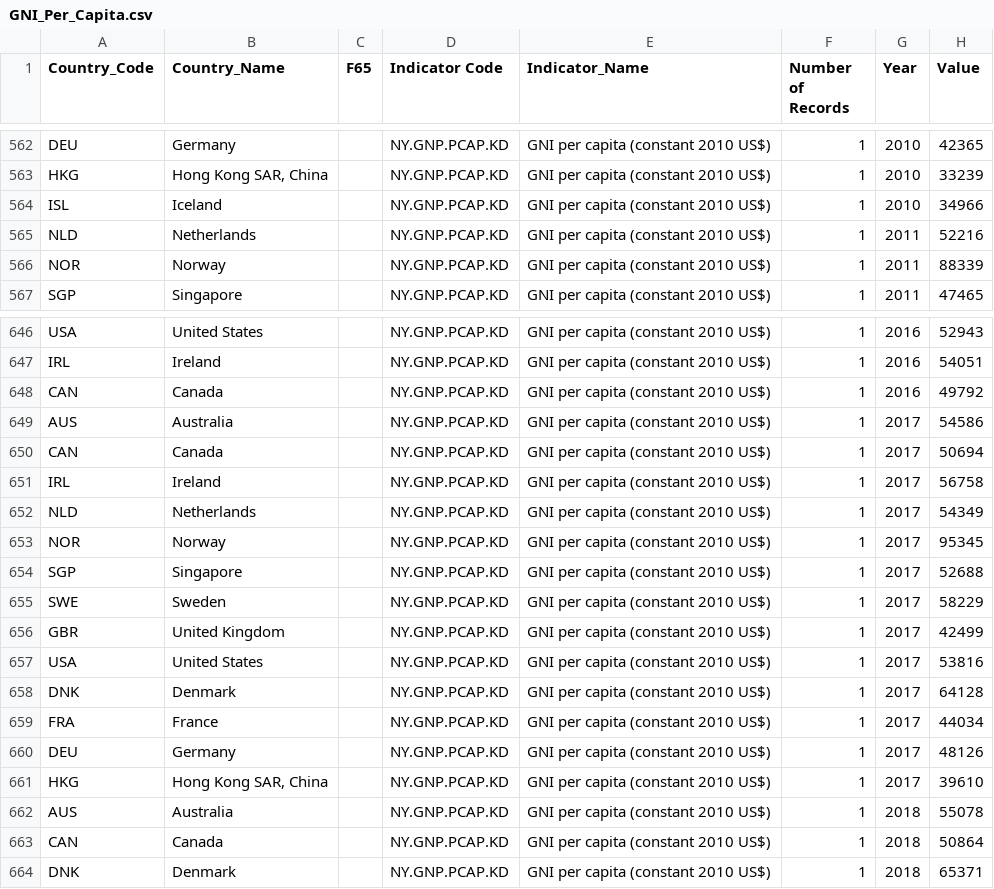
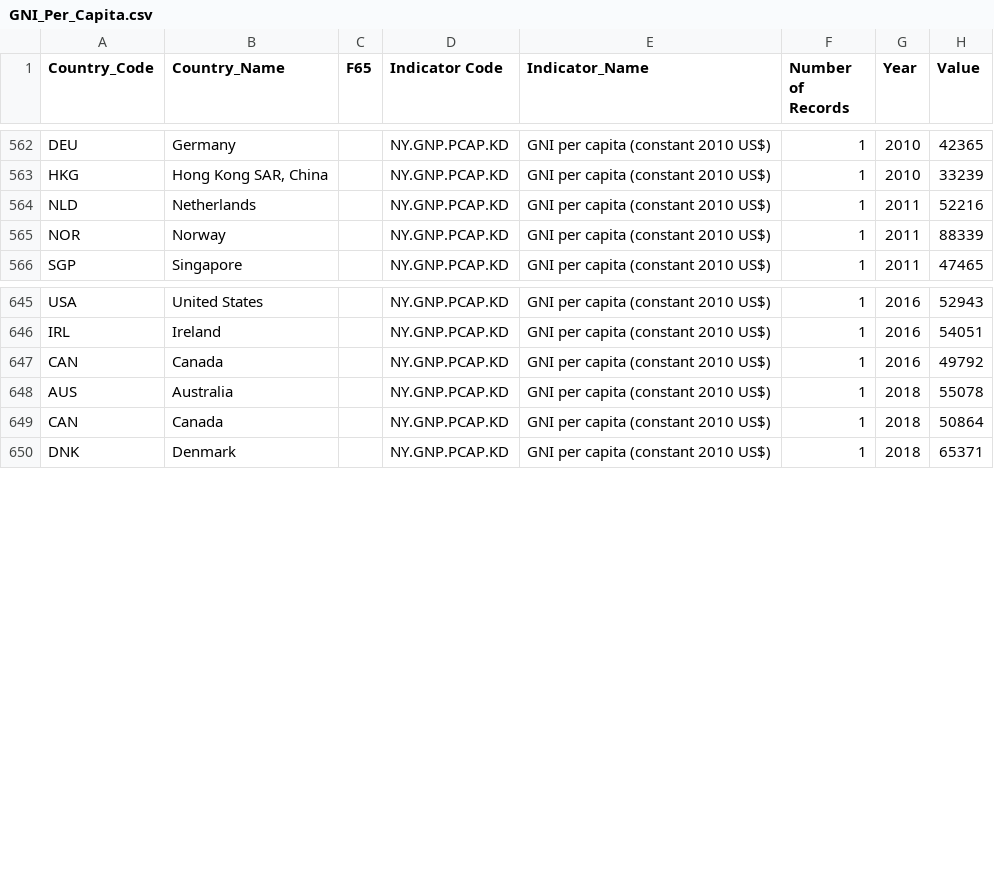
Before and after one commit to varunhari2020/varunhari2020.github.io, a CSV file: GNI_Per_Capita.csv, drawn as a sheet; only a part is shown, gaps mark what is left out.

Commit message:
File update

```diff
--- a/GNI_Per_Capita.csv
+++ b/GNI_Per_Capita.csv
@@ -563,3 +563,2 @@ DEU,Germany,,NY.GNP.PCAP.KD,GNI per capita (constant 2010 US$),1,2010,42365
 HKG,"Hong Kong SAR, China",,NY.GNP.PCAP.KD,GNI per capita (constant 2010 US$),1,2010,33239
-ISL,Iceland,,NY.GNP.PCAP.KD,GNI per capita (constant 2010 US$),1,2010,34966
 NLD,Netherlands,,NY.GNP.PCAP.KD,GNI per capita (constant 2010 US$),1,2011,52216
@@ -648,15 +647,2 @@ IRL,Ireland,,NY.GNP.PCAP.KD,GNI per capita (constant 2010 US$),1,2016,54051
 CAN,Canada,,NY.GNP.PCAP.KD,GNI per capita (constant 2010 US$),1,2016,49792
-AUS,Australia,,NY.GNP.PCAP.KD,GNI per capita (constant 2010 US$),1,2017,54586
-CAN,Canada,,NY.GNP.PCAP.KD,GNI per capita (constant 2010 US$),1,2017,50694
-IRL,Ireland,,NY.GNP.PCAP.KD,GNI per capita (constant 2010 US$),1,2017,56758
-NLD,Netherlands,,NY.GNP.PCAP.KD,GNI per capita (constant 2010 US$),1,2017,54349
-NOR,Norway,,NY.GNP.PCAP.KD,GNI per capita (constant 2010 US$),1,2017,95345
-SGP,Singapore,,NY.GNP.PCAP.KD,GNI per capita (constant 2010 US$),1,2017,52688
-SWE,Sweden,,NY.GNP.PCAP.KD,GNI per capita (constant 2010 US$),1,2017,58229
-GBR,United Kingdom,,NY.GNP.PCAP.KD,GNI per capita (constant 2010 US$),1,2017,42499
-USA,United States,,NY.GNP.PCAP.KD,GNI per capita (constant 2010 US$),1,2017,53816
-DNK,Denmark,,NY.GNP.PCAP.KD,GNI per capita (constant 2010 US$),1,2017,64128
-FRA,France,,NY.GNP.PCAP.KD,GNI per capita (constant 2010 US$),1,2017,44034
-DEU,Germany,,NY.GNP.PCAP.KD,GNI per capita (constant 2010 US$),1,2017,48126
-HKG,"Hong Kong SAR, China",,NY.GNP.PCAP.KD,GNI per capita (constant 2010 US$),1,2017,39610
 AUS,Australia,,NY.GNP.PCAP.KD,GNI per capita (constant 2010 US$),1,2018,55078
```
